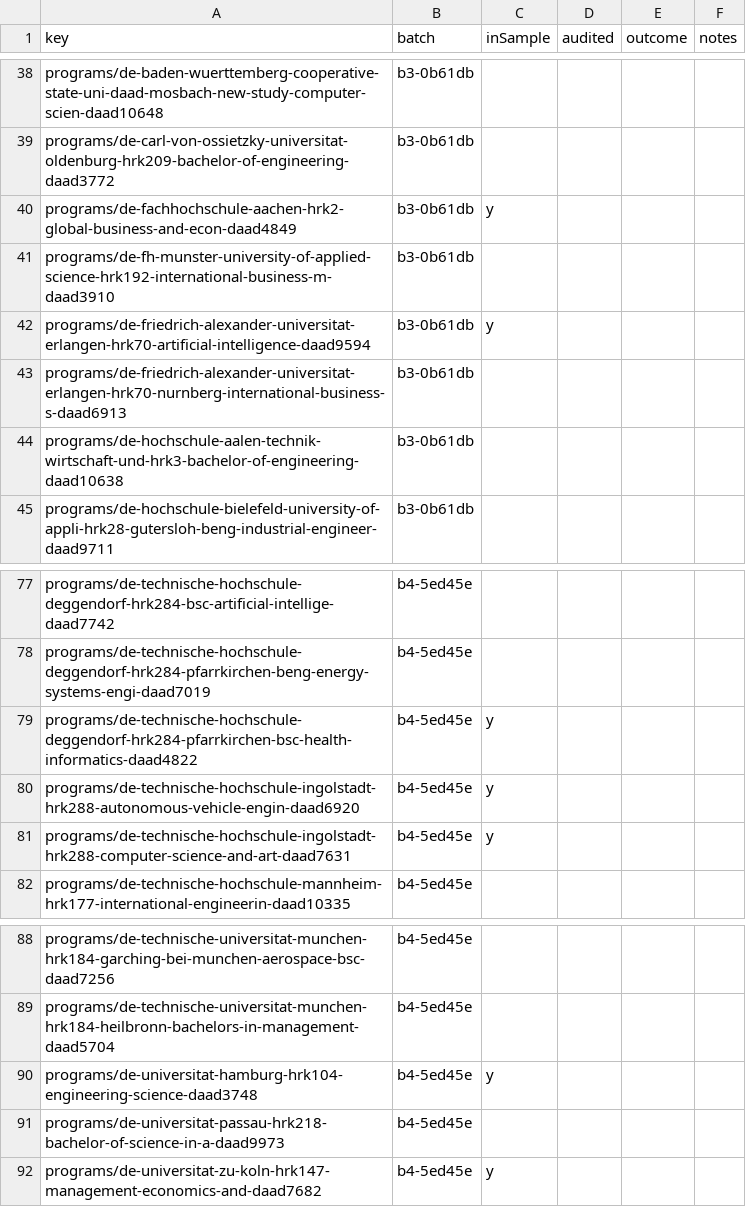
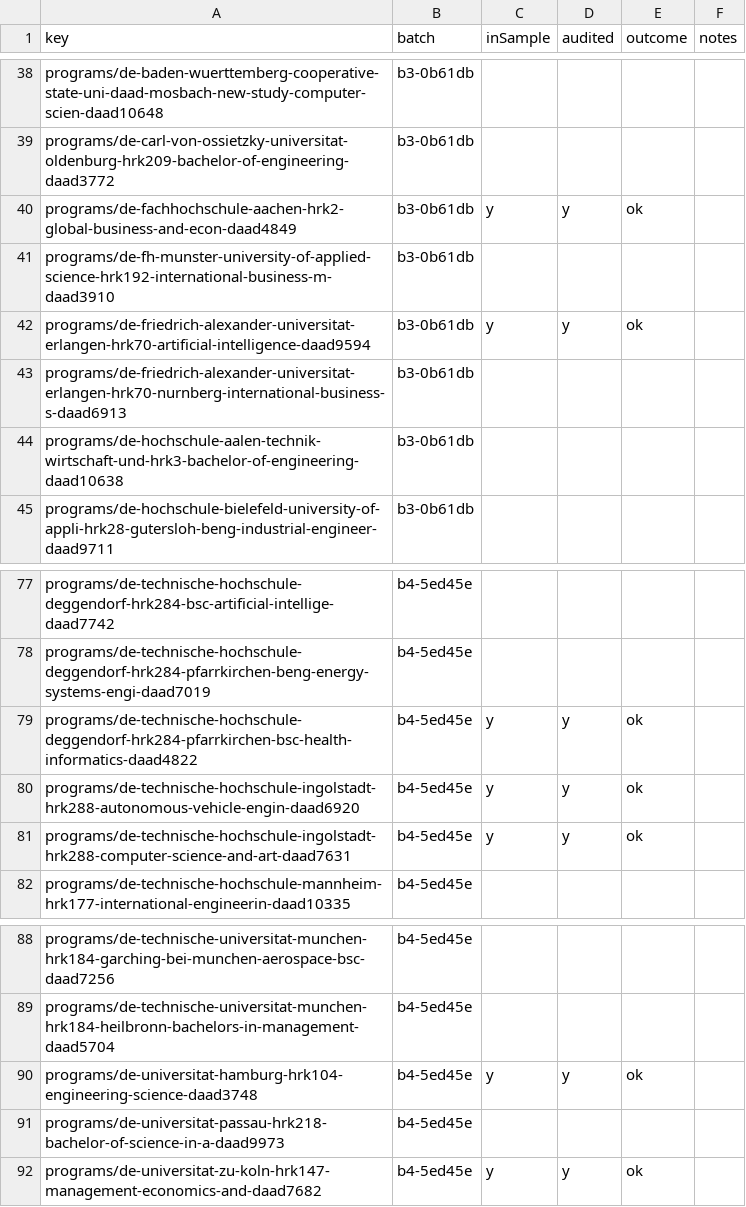
Before and after one commit to negexx/jisr, a CSV file: data-staging/AUDIT.csv, drawn as a sheet; only a part is shown, gaps mark what is left out; the diff covers the shown part only.

```diff
--- a/data-staging/AUDIT.csv
+++ b/data-staging/AUDIT.csv
@@ -39,5 +39,5 @@ programs/de-baden-wuerttemberg-cooperative-state-uni-daad-mosbach-new-study-comp
 programs/de-carl-von-ossietzky-universitat-oldenburg-hrk209-bachelor-of-engineering-daad3772,b3-0b61db,,,,
-programs/de-fachhochschule-aachen-hrk2-global-business-and-econ-daad4849,b3-0b61db,y,,,
+programs/de-fachhochschule-aachen-hrk2-global-business-and-econ-daad4849,b3-0b61db,y,y,ok,
 programs/de-fh-munster-university-of-applied-science-hrk192-international-business-m-daad3910,b3-0b61db,,,,
-programs/de-friedrich-alexander-universitat-erlangen-hrk70-artificial-intelligence-daad9594,b3-0b61db,y,,,
+programs/de-friedrich-alexander-universitat-erlangen-hrk70-artificial-intelligence-daad9594,b3-0b61db,y,y,ok,
 programs/de-friedrich-alexander-universitat-erlangen-hrk70-nurnberg-international-business-s-daad6913,b3-0b61db,,,,
@@ -78,5 +78,5 @@ programs/de-technische-hochschule-deggendorf-hrk284-bsc-artificial-intellige-daa
 programs/de-technische-hochschule-deggendorf-hrk284-pfarrkirchen-beng-energy-systems-engi-daad7019,b4-5ed45e,,,,
-programs/de-technische-hochschule-deggendorf-hrk284-pfarrkirchen-bsc-health-informatics-daad4822,b4-5ed45e,y,,,
-programs/de-technische-hochschule-ingolstadt-hrk288-autonomous-vehicle-engin-daad6920,b4-5ed45e,y,,,
-programs/de-technische-hochschule-ingolstadt-hrk288-computer-science-and-art-daad7631,b4-5ed45e,y,,,
+programs/de-technische-hochschule-deggendorf-hrk284-pfarrkirchen-bsc-health-informatics-daad4822,b4-5ed45e,y,y,ok,
+programs/de-technische-hochschule-ingolstadt-hrk288-autonomous-vehicle-engin-daad6920,b4-5ed45e,y,y,ok,
+programs/de-technische-hochschule-ingolstadt-hrk288-computer-science-and-art-daad7631,b4-5ed45e,y,y,ok,
 programs/de-technische-hochschule-mannheim-hrk177-international-engineerin-daad10335,b4-5ed45e,,,,
@@ -89,4 +89,4 @@ programs/de-technische-universitat-munchen-hrk184-garching-bei-munchen-aerospace
 programs/de-technische-universitat-munchen-hrk184-heilbronn-bachelors-in-management-daad5704,b4-5ed45e,,,,
-programs/de-universitat-hamburg-hrk104-engineering-science-daad3748,b4-5ed45e,y,,,
+programs/de-universitat-hamburg-hrk104-engineering-science-daad3748,b4-5ed45e,y,y,ok,
 programs/de-universitat-passau-hrk218-bachelor-of-science-in-a-daad9973,b4-5ed45e,,,,
-programs/de-universitat-zu-koln-hrk147-management-economics-and-daad7682,b4-5ed45e,y,,,
+programs/de-universitat-zu-koln-hrk147-management-economics-and-daad7682,b4-5ed45e,y,y,ok,
```
Also changed, not shown: 26 edited cells elsewhere in this file.
